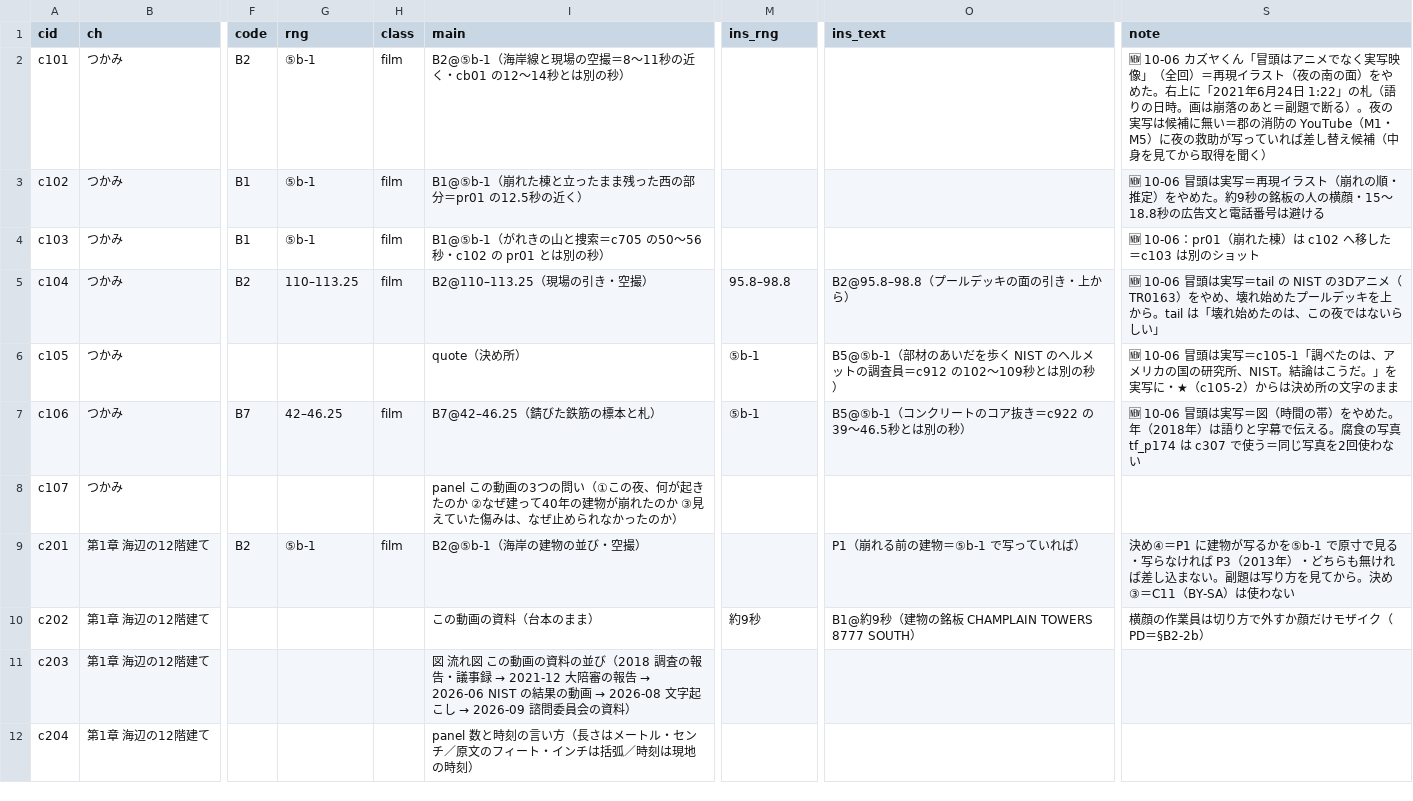
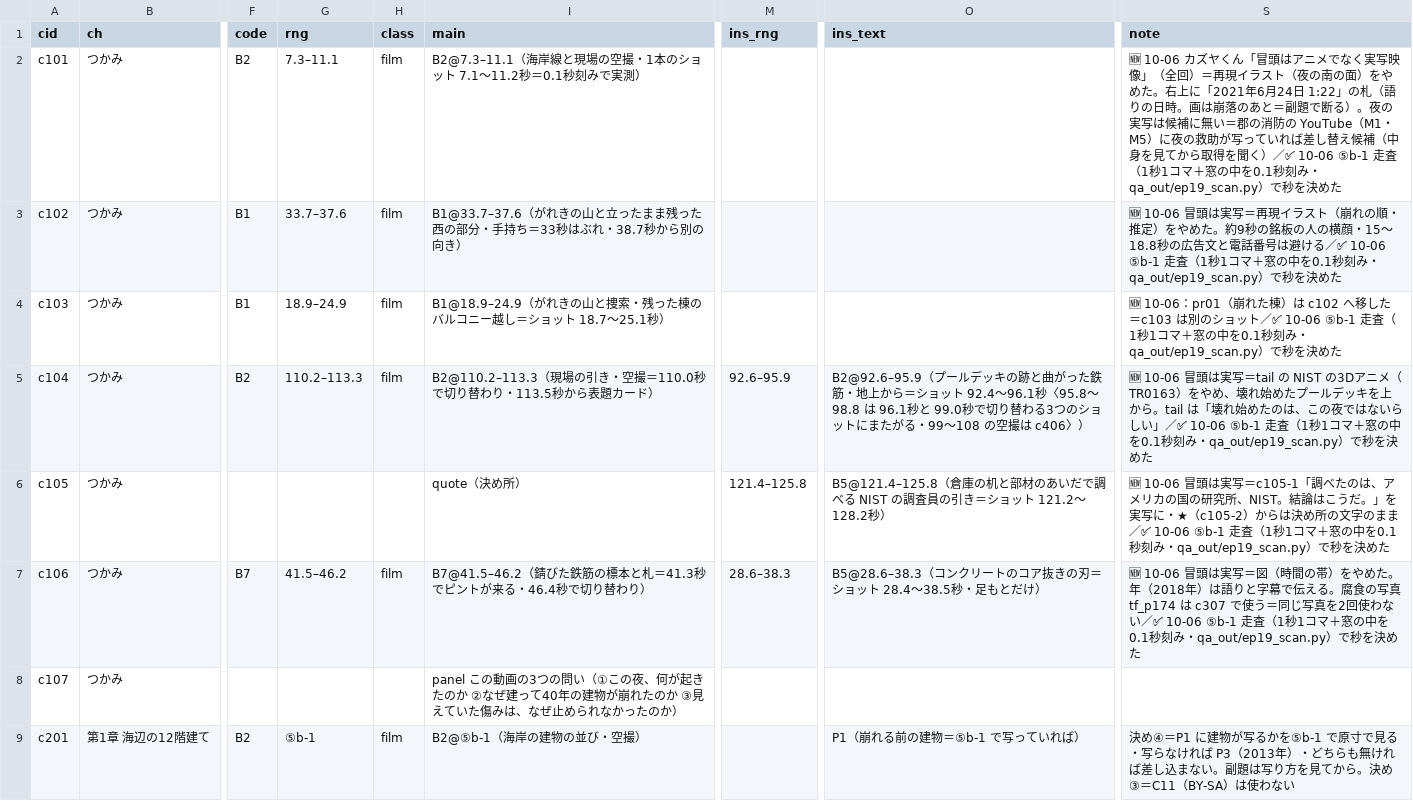
Before and after one commit to torotorotolo/zukai-engine, a TSV file: ref/ep19/eizou_build/list19.tsv, drawn as a sheet; only a part is shown, gaps mark what is left out; the shorter side is filled out with more unchanged rows; the diff names each change by its address in the sheet, - before the commit and + after, or states it on an @@ line.

```diff
--- a/ref/ep19/eizou_build/list19.tsv
+++ b/ref/ep19/eizou_build/list19.tsv
-G2 (rng): ⑤b-1
+G2 (rng): 7.3–11.1
-I2 (main): B2@⑤b-1（海岸線と現場の空撮＝8〜11秒の近く・cb01 の12〜14秒とは別の秒）
+I2 (main): B2@7.3–11.1（海岸線と現場の空撮・1本のショット 7.1〜11.2秒＝0.1秒刻みで実測）
-S2 (note): …を聞く）
+S2 (note): …を聞く）／✅ 10-06 ⑤b-1 走査（1秒1コマ＋窓の中を0.1秒刻み・qa_out/ep19_scan.py）で秒を決めた
-G3 (rng): ⑤b-1
+G3 (rng): 33.7–37.6
-I3 (main): B1@⑤b-1（崩れた棟と立ったまま残った西の部分＝pr01 の12.5秒の近く）
+I3 (main): B1@33.7–37.6（がれきの山と立ったまま残った西の部分・手持ち＝33秒はぶれ・38.7秒から別の向き）
-S3 (note): …は避ける
+S3 (note): …は避ける／✅ 10-06 ⑤b-1 走査（1秒1コマ＋窓の中を0.1秒刻み・qa_out/ep19_scan.py）で秒を決めた
-G4 (rng): ⑤b-1
+G4 (rng): 18.9–24.9
-I4 (main): B1@⑤b-1（がれきの山と捜索＝c705 の50〜56秒・c102 の pr01 とは別の秒）
+I4 (main): B1@18.9–24.9（がれきの山と捜索・残った棟のバルコニー越し＝ショット 18.7〜25.1秒）
-S4 (note): …ショット
+S4 (note): …ショット／✅ 10-06 ⑤b-1 走査（1秒1コマ＋窓の中を0.1秒刻み・qa_out/ep19_scan.py）で秒を決めた
-G5 (rng): 110–113.25
+G5 (rng): 110.2–113.3
-I5 (main): B2@110–113.25（現場の引き・空撮）
+I5 (main): B2@110.2–113.3（現場の引き・空撮＝110.0秒で切り替わり・113.5秒から表題カード）
-M5 (ins_rng): 95.8–98.8
+M5 (ins_rng): 92.6–95.9
-O5 (ins_text): B2@95.8–98.8（プールデッキの面の引き・上から）
+O5 (ins_text): B2@92.6–95.9（プールデッキの跡と曲がった鉄筋・地上から＝ショット 92.4〜96.1秒〈95.8〜98.8 は 96.1秒と 99.0秒で切り替わる3つのショットにまたがる・99〜108 の空撮は c406〉）
-S5 (note): …らしい」
+S5 (note): …らしい」／✅ 10-06 ⑤b-1 走査（1秒1コマ＋窓の中を0.1秒刻み・qa_out/ep19_scan.py）で秒を決めた
-M6 (ins_rng): ⑤b-1
+M6 (ins_rng): 121.4–125.8
-O6 (ins_text): B5@⑤b-1（部材のあいだを歩く NIST のヘルメットの調査員＝c912 の102〜109秒とは別の秒）
+O6 (ins_text): B5@121.4–125.8（倉庫の机と部材のあいだで調べる NIST の調査員の引き＝ショット 121.2〜128.2秒）
-S6 (note): …字のまま
+S6 (note): …字のまま／✅ 10-06 ⑤b-1 走査（1秒1コマ＋窓の中を0.1秒刻み・qa_out/ep19_scan.py）で秒を決めた
-G7 (rng): 42–46.25
+G7 (rng): 41.5–46.2
-I7 (main): B7@42–46.25（錆びた鉄筋の標本と札）
+I7 (main): B7@41.5–46.2（錆びた鉄筋の標本と札＝41.3秒でピントが来る・46.4秒で切り替わり）
-M7 (ins_rng): ⑤b-1
+M7 (ins_rng): 28.6–38.3
-O7 (ins_text): B5@⑤b-1（コンクリートのコア抜き＝c922 の39〜46.5秒とは別の秒）
+O7 (ins_text): B5@28.6–38.3（コンクリートのコア抜きの刃＝ショット 28.4〜38.5秒・足もとだけ）
-S7 (note): …使わない
+S7 (note): …使わない／✅ 10-06 ⑤b-1 走査（1秒1コマ＋窓の中を0.1秒刻み・qa_out/ep19_scan.py）で秒を決めた
```
Also changed, not shown: ref/ep19/eizou_build/assign19.tsv, ref/ep19/v1_build/tools19/seen19.tsv, 30 other files.
